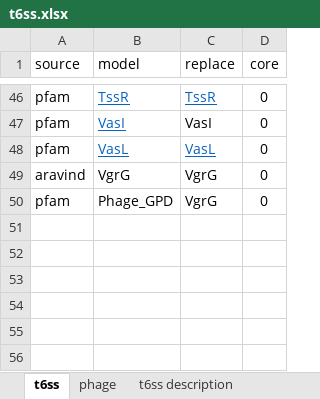
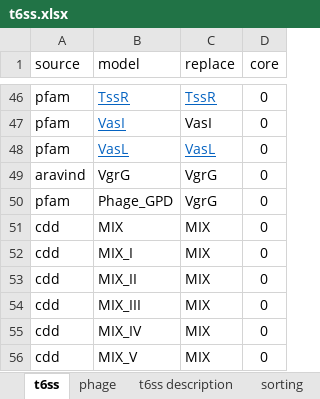
Before and after one commit to leepbioinfo/10ksgt6ss, an Excel workbook: data/t6ss.xlsx, sheet t6ss, drawn as a sheet; only a part is shown, gaps mark what is left out; values as stored, in another font and other column widths than the file's, no borders; the diff names each change by its address in the sheet, - before the commit and + after, or states it on an @@ line.

```diff
--- a/data/t6ss.xlsx (sheet t6ss)
+++ b/data/t6ss.xlsx (sheet t6ss)
+sheet tab: sorting
+row 51: cdd | MIX | MIX | 0
+row 52: cdd | MIX_I | MIX | 0
+row 53: cdd | MIX_II | MIX | 0
+row 54: cdd | MIX_III | MIX | 0
+row 55: cdd | MIX_IV | MIX | 0
+row 56: cdd | MIX_V | MIX | 0
```
